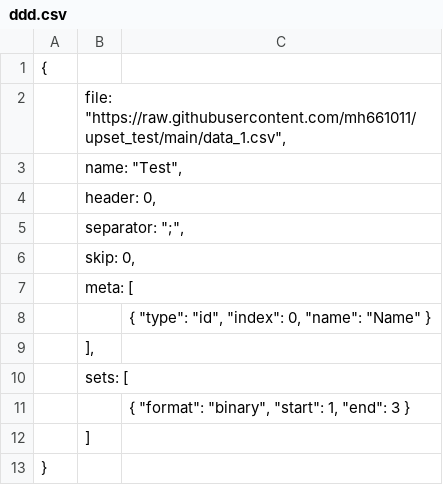
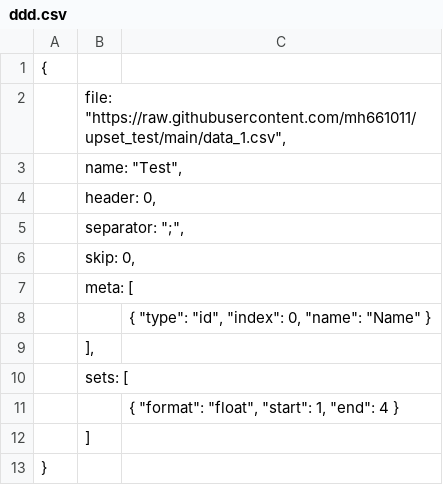
Before and after one commit to mh661011/upset_test, a CSV file: ddd.csv, drawn as a sheet.

Commit message:
Update ddd.csv

```diff
--- a/ddd.csv
+++ b/ddd.csv
@@ -10,3 +10,3 @@
 	"sets": [
-		{ "format": "binary", "start": 1, "end": 3 }
+		{ "format": "float", "start": 1, "end": 4 }
 	]
```
